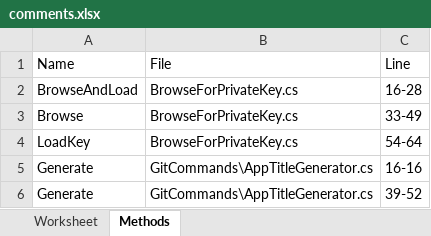
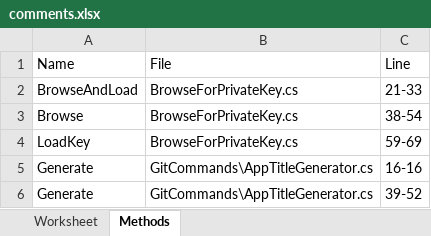
Before and after one commit to Mikilll94/CommentsAnalysis, an Excel workbook: RoslynPlay/comments.xlsx, sheet Methods, drawn as a sheet; only a part is shown; values as stored, in another font and other column widths than the file's, no borders; the diff names each change by its address in the sheet, - before the commit and + after, or states it on an @@ line.

```diff
--- a/RoslynPlay/comments.xlsx (sheet Methods)
+++ b/RoslynPlay/comments.xlsx (sheet Methods)
-C2: 16-28
+C2: 21-33
-C3: 33-49
+C3: 38-54
-C4: 54-64
+C4: 59-69
```
Also changed, not shown: sheet Worksheet, 3 other files.
